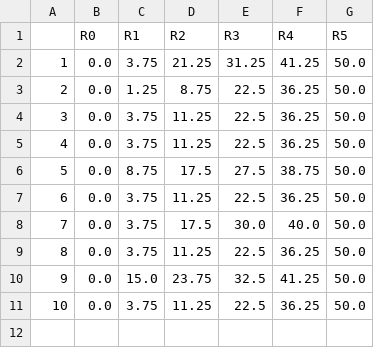
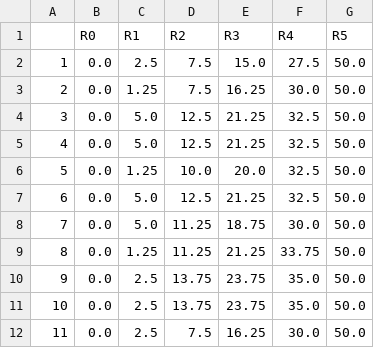
Before and after one commit to vyom-thakker/RoadmapsIAM, a CSV file: data-case-roadmap/inn_xrang.csv, drawn as a sheet; removed rows and columns are numbered as before the commit, all else as after; the diff names each change by its address in the sheet, - before the commit and + after, or states it on an @@ line.

```diff
--- a/data-case-roadmap/inn_xrang.csv
+++ b/data-case-roadmap/inn_xrang.csv
-C2 (R1): 3.75
+C2 (R1): 2.5
-D2 (R2): 21.25
+D2 (R2): 7.5
-E2 (R3): 31.25
+E2 (R3): 15.0
-F2 (R4): 41.25
+F2 (R4): 27.5
-D3 (R2): 8.75
+D3 (R2): 7.5
-E3 (R3): 22.5
+E3 (R3): 16.25
-F3 (R4): 36.25
+F3 (R4): 30.0
-C4:C5 (R1): 3.75
+C4:C5 (R1): 5.0
-D4:D5 (R2): 11.25
+D4:D5 (R2): 12.5
-E4:E5 (R3): 22.5
+E4:E5 (R3): 21.25
-F4:F5 (R4): 36.25
+F4:F5 (R4): 32.5
-C6 (R1): 8.75
+C6 (R1): 1.25
-D6 (R2): 17.5
+D6 (R2): 10.0
-E6 (R3): 27.5
+E6 (R3): 20.0
-F6 (R4): 38.75
+F6 (R4): 32.5
+row 7: 6 | 0.0 | 5.0 | 12.5 | 21.25 | 32.5 | 50.0
@@ column A renumbered in row 8 @@
-C8 (R1): 3.75
+C8 (R1): 5.0
-E8 (R3): 22.5
+E8 (R3): 18.75
-F8 (R4): 36.25
+F8 (R4): 30.0
-row 8: 7 | 0.0 | 3.75 | 17.5 | 30.0 | 40.0 | 50.0
-C9 (R1): 3.75
+C9 (R1): 1.25
-E9 (R3): 22.5
+E9 (R3): 21.25
-F9 (R4): 36.25
+F9 (R4): 33.75
-C10 (R1): 15.0
+C10 (R1): 2.5
-D10 (R2): 23.75
+D10 (R2): 13.75
-E10 (R3): 32.5
+E10 (R3): 23.75
-F10 (R4): 41.25
+F10 (R4): 35.0
-C11 (R1): 3.75
+C11 (R1): 2.5
-D11 (R2): 11.25
+D11 (R2): 13.75
-E11 (R3): 22.5
+E11 (R3): 23.75
-F11 (R4): 36.25
+F11 (R4): 35.0
+row 12: 11 | 0.0 | 2.5 | 7.5 | 16.25 | 30.0 | 50.0
```
Also changed, not shown: data-case-roadmap/cost_inn_obj.csv, data-case-roadmap/inn_reg.csv, 45 other files.
